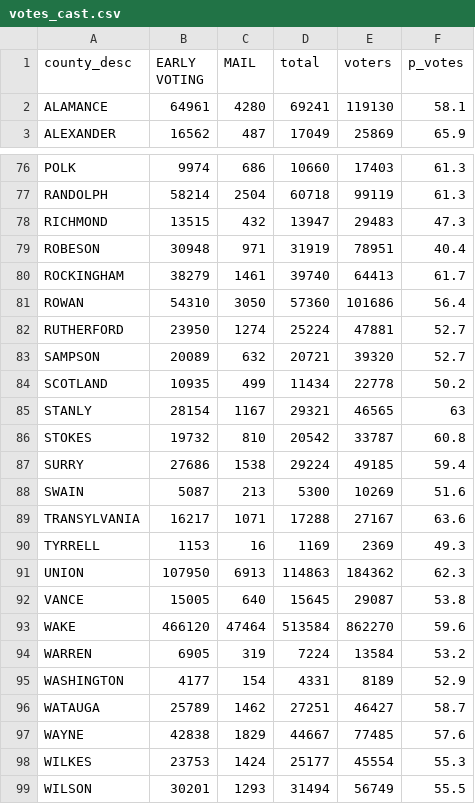
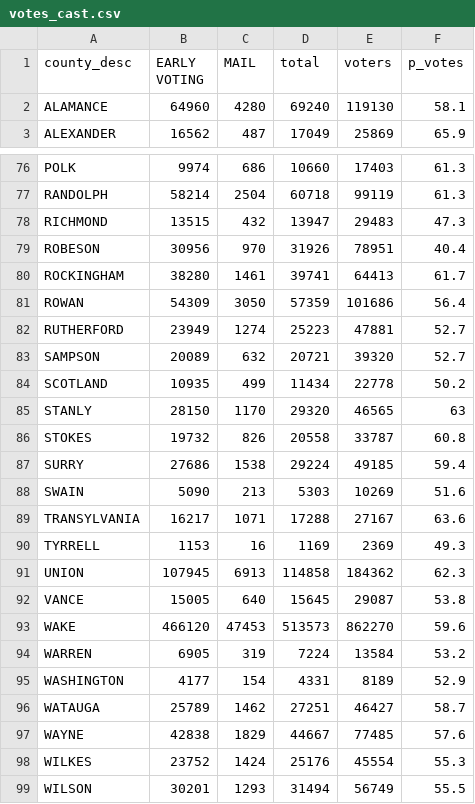
Before and after one commit to abcotvdata/NC-ballot-tracker-2024, a CSV file: votes_cast.csv, drawn as a sheet; only a part is shown, gaps mark what is left out; the diff covers the shown part only.

```diff
--- a/votes_cast.csv
+++ b/votes_cast.csv
@@ -1,3 +1,3 @@
 "county_desc","EARLY VOTING","MAIL","total","voters","p_votes"
-"ALAMANCE",64961,4280,69241,119130,58.1
+"ALAMANCE",64960,4280,69240,119130,58.1
 "ALEXANDER",16562,487,17049,25869,65.9
@@ -78,17 +78,17 @@
 "RICHMOND",13515,432,13947,29483,47.3
-"ROBESON",30948,971,31919,78951,40.4
-"ROCKINGHAM",38279,1461,39740,64413,61.7
-"ROWAN",54310,3050,57360,101686,56.4
-"RUTHERFORD",23950,1274,25224,47881,52.7
+"ROBESON",30956,970,31926,78951,40.4
+"ROCKINGHAM",38280,1461,39741,64413,61.7
+"ROWAN",54309,3050,57359,101686,56.4
+"RUTHERFORD",23949,1274,25223,47881,52.7
 "SAMPSON",20089,632,20721,39320,52.7
 "SCOTLAND",10935,499,11434,22778,50.2
-"STANLY",28154,1167,29321,46565,63
-"STOKES",19732,810,20542,33787,60.8
+"STANLY",28150,1170,29320,46565,63
+"STOKES",19732,826,20558,33787,60.8
 "SURRY",27686,1538,29224,49185,59.4
-"SWAIN",5087,213,5300,10269,51.6
+"SWAIN",5090,213,5303,10269,51.6
 "TRANSYLVANIA",16217,1071,17288,27167,63.6
 "TYRRELL",1153,16,1169,2369,49.3
-"UNION",107950,6913,114863,184362,62.3
+"UNION",107945,6913,114858,184362,62.3
 "VANCE",15005,640,15645,29087,53.8
-"WAKE",466120,47464,513584,862270,59.6
+"WAKE",466120,47453,513573,862270,59.6
 "WARREN",6905,319,7224,13584,53.2
@@ -97,3 +97,3 @@
 "WAYNE",42838,1829,44667,77485,57.6
-"WILKES",23753,1424,25177,45554,55.3
+"WILKES",23752,1424,25176,45554,55.3
 "WILSON",30201,1293,31494,56749,55.5
```
Also changed, not shown: 51 edited cells elsewhere in this file, absentee_spoiled_outstanding_20241105.csv, 3 other files.
